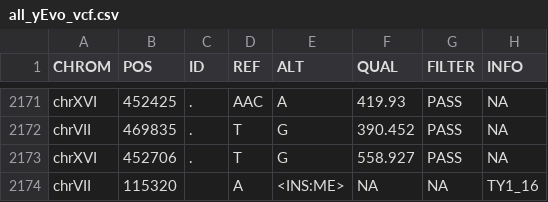
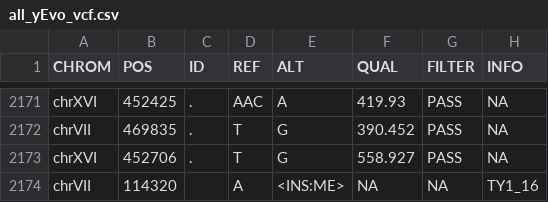
Before and after one commit to dunhamlab/yEvoMutBrowser, a CSV file: all_yEvo_vcf.csv, drawn as a sheet; only a part is shown, gaps mark what is left out; the diff names each change by its address in the sheet, - before the commit and + after, or states it on an @@ line.

Commit message:
making transposons appear in gene view

```diff
--- a/all_yEvo_vcf.csv
+++ b/all_yEvo_vcf.csv
-B2174 (POS): 115320
+B2174 (POS): 114320
```
Also changed, not shown: 1 other file.
